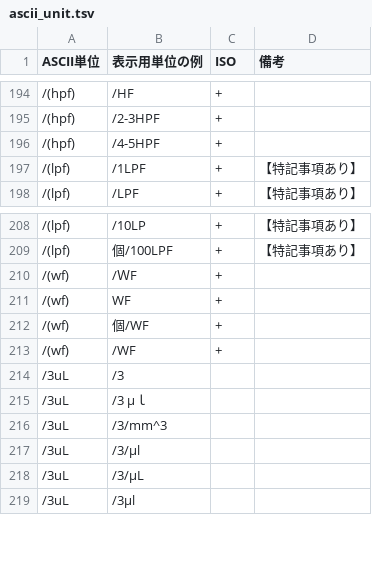
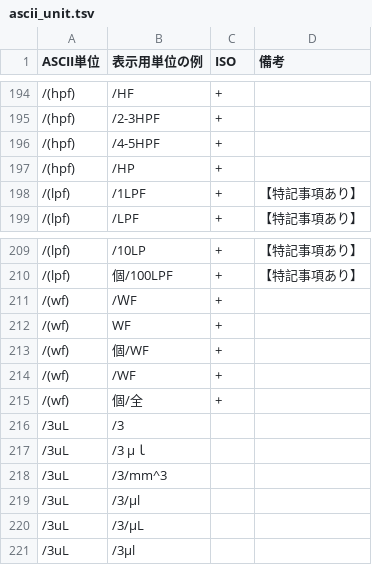
Before and after one commit to nhoHQ/SSMIX2_support_documents, a TSV file: master/ascii_unit.tsv, drawn as a sheet; only a part is shown, gaps mark what is left out; the diff names each change by its address in the sheet, - before the commit and + after, or states it on an @@ line.

Commit message:
Add pattern ascii units /HP　個/全
パターン追加

```diff
--- a/master/ascii_unit.tsv
+++ b/master/ascii_unit.tsv
+row 197: /(hpf) | /HP | +
+row 215: /(wf) | 個/全 | +
```
Also changed, not shown: 1 other file.
